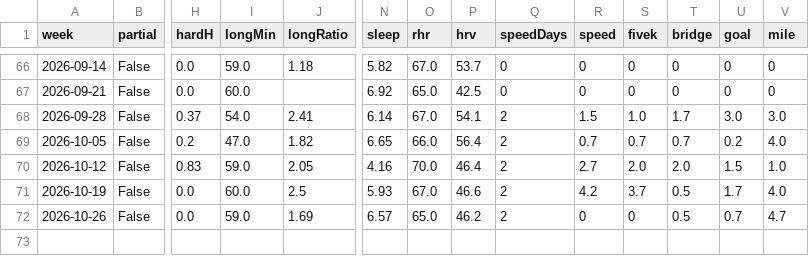
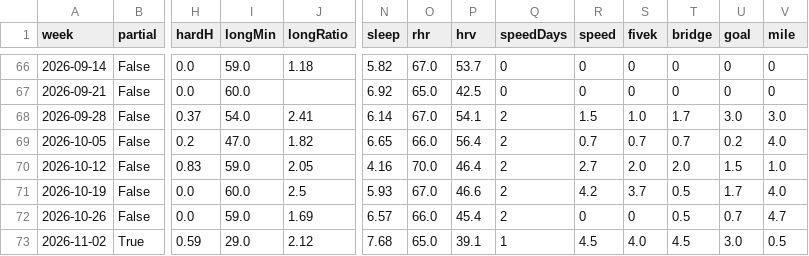
Before and after one commit to Muhammad-Tahir-S/running-monitor, a CSV file: metrics/weeks.csv, drawn as a sheet; only a part is shown, gaps mark what is left out; rows hold the shown columns only; the diff names each change by its address in the sheet, - before the commit and + after, or states it on an @@ line.

Commit message:
Data through 2026-11-03 19:19

```diff
--- a/metrics/weeks.csv
+++ b/metrics/weeks.csv
-O72 (rhr): 65.0
+O72 (rhr): 66.0
-P72 (hrv): 46.2
+P72 (hrv): 45.4
+row 73: 2026-11-02 | True | 0.59 | 29.0 | 2.12 | 7.68 | 65.0 | 39.1 | 1 | 4.5 | 4.0 | 4.5 | 3.0 | 0.5
```
Also changed, not shown: 3 other files.
